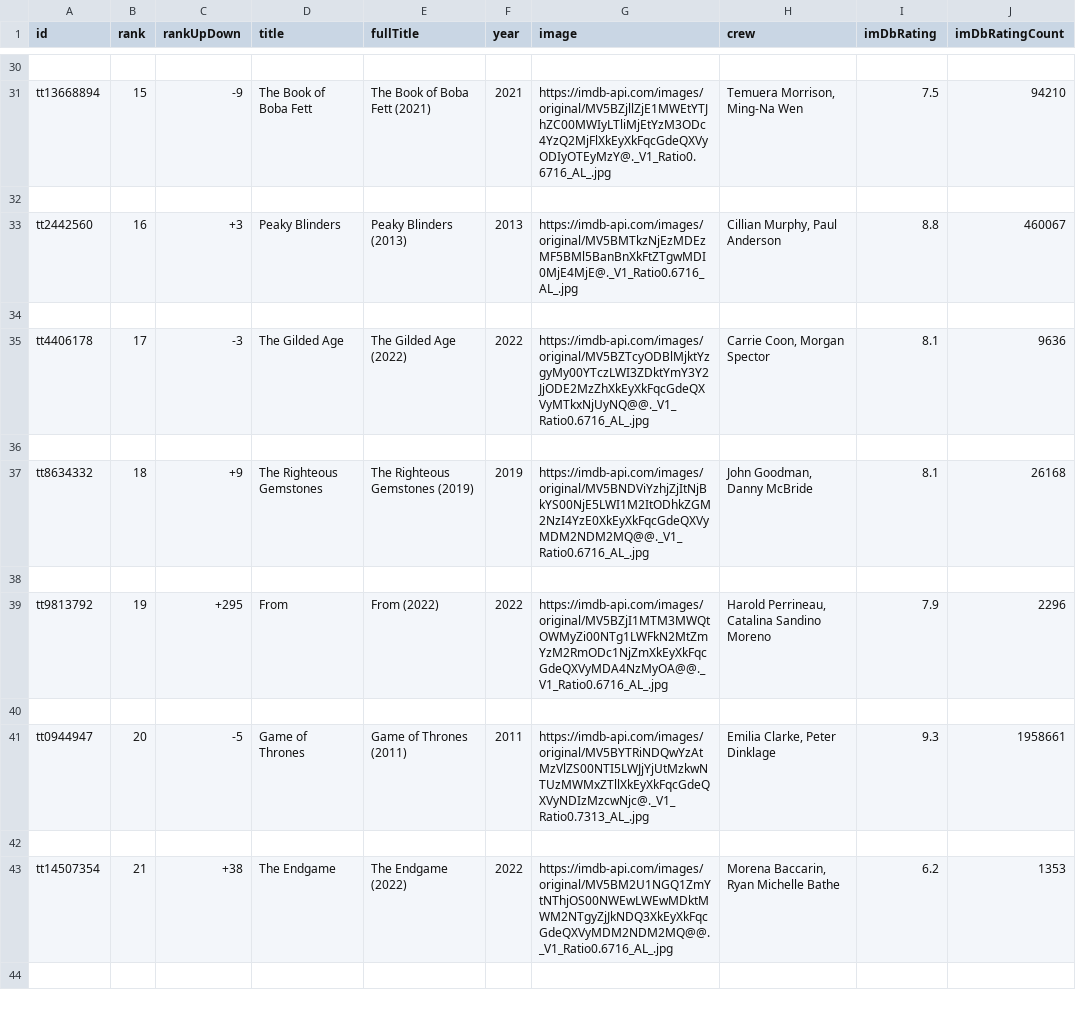
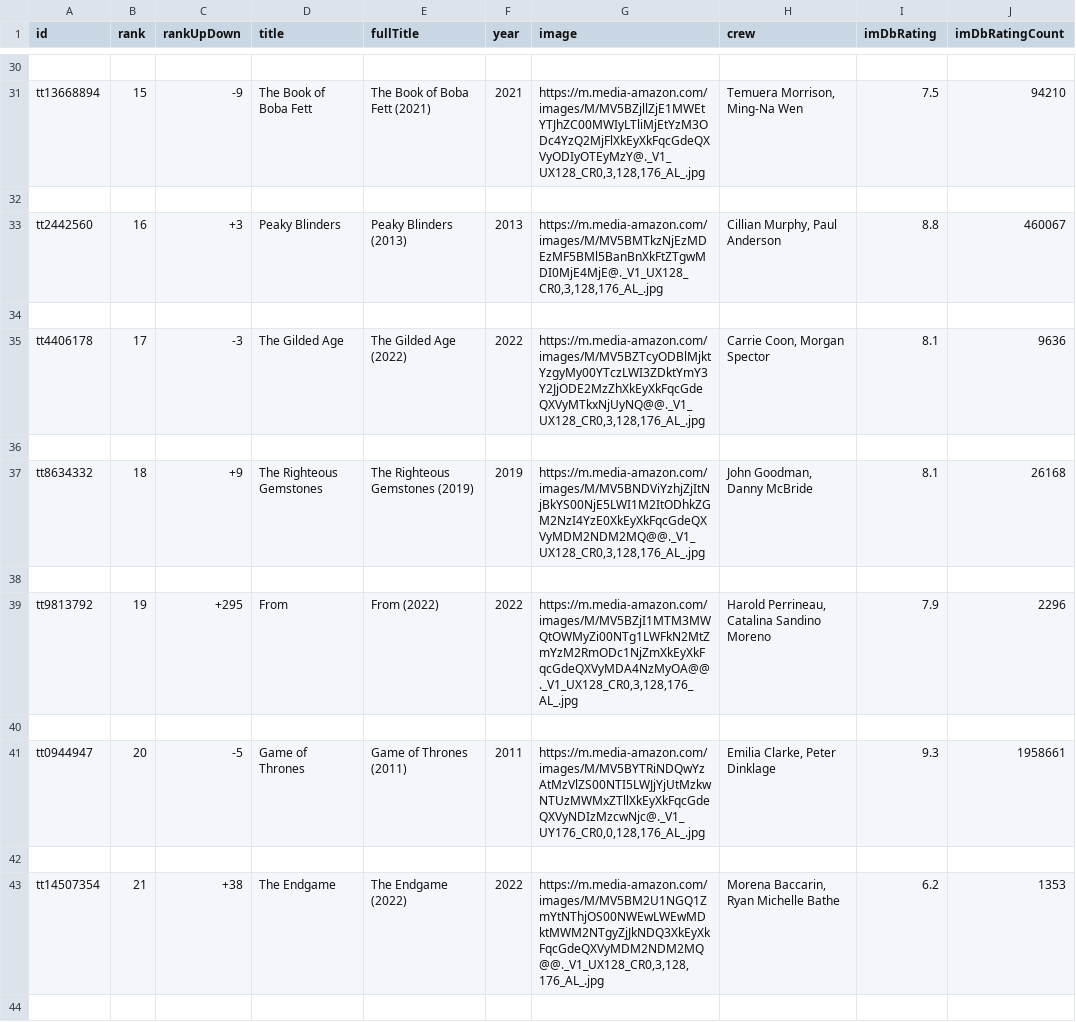
Before and after one commit to RVALLER/rvallerIMDBProject, a CSV file: output4.csv, drawn as a sheet; only a part is shown, gaps mark what is left out; the diff covers the shown part only; the diff names each change by its address in the sheet, - before the commit and + after, or states it on an @@ line.

```diff
--- a/output4.csv
+++ b/output4.csv
-G31 (image): https://imdb-api.com/images/original/MV5BZjllZjE1MWEtYTJhZC00MWIyLTliMjEtYzM3ODc4YzQ2MjFlXkEyXkFqcGdeQXVyODIyOTEyMzY@._V1_Ratio0.6716_AL_.jpg
+G31 (image): https://m.media-amazon.com/images/M/MV5BZjllZjE1MWEtYTJhZC00MWIyLTliMjEtYzM3ODc4YzQ2MjFlXkEyXkFqcGdeQXVyODIyOTEyMzY@._V1_UX128_CR0,3,128,176_AL_.jpg
-G33 (image): https://imdb-api.com/images/original/MV5BMTkzNjEzMDEzMF5BMl5BanBnXkFtZTgwMDI0MjE4MjE@._V1_Ratio0.6716_AL_.jpg
+G33 (image): https://m.media-amazon.com/images/M/MV5BMTkzNjEzMDEzMF5BMl5BanBnXkFtZTgwMDI0MjE4MjE@._V1_UX128_CR0,3,128,176_AL_.jpg
-G35 (image): https://imdb-api.com/images/original/MV5BZTcyODBlMjktYzgyMy00YTczLWI3ZDktYmY3Y2JjODE2MzZhXkEyXkFqcGdeQXVyMTkxNjUyNQ@@._V1_Ratio0.6716_AL_.jpg
+G35 (image): https://m.media-amazon.com/images/M/MV5BZTcyODBlMjktYzgyMy00YTczLWI3ZDktYmY3Y2JjODE2MzZhXkEyXkFqcGdeQXVyMTkxNjUyNQ@@._V1_UX128_CR0,3,128,176_AL_.jpg
-G37 (image): https://imdb-api.com/images/original/MV5BNDViYzhjZjItNjBkYS00NjE5LWI1M2ItODhkZGM2NzI4YzE0XkEyXkFqcGdeQXVyMDM2NDM2MQ@@._V1_Ratio0.6716_AL_.jpg
+G37 (image): https://m.media-amazon.com/images/M/MV5BNDViYzhjZjItNjBkYS00NjE5LWI1M2ItODhkZGM2NzI4YzE0XkEyXkFqcGdeQXVyMDM2NDM2MQ@@._V1_UX128_CR0,3,128,176_AL_.jpg
-G39 (image): https://imdb-api.com/images/original/MV5BZjI1MTM3MWQtOWMyZi00NTg1LWFkN2MtZmYzM2RmODc1NjZmXkEyXkFqcGdeQXVyMDA4NzMyOA@@._V1_Ratio0.6716_AL_.jpg
+G39 (image): https://m.media-amazon.com/images/M/MV5BZjI1MTM3MWQtOWMyZi00NTg1LWFkN2MtZmYzM2RmODc1NjZmXkEyXkFqcGdeQXVyMDA4NzMyOA@@._V1_UX128_CR0,3,128,176_AL_.jpg
-G41 (image): https://imdb-api.com/images/original/MV5BYTRiNDQwYzAtMzVlZS00NTI5LWJjYjUtMzkwNTUzMWMxZTllXkEyXkFqcGdeQXVyNDIzMzcwNjc@._V1_Ratio0.7313_AL_.jpg
+G41 (image): https://m.media-amazon.com/images/M/MV5BYTRiNDQwYzAtMzVlZS00NTI5LWJjYjUtMzkwNTUzMWMxZTllXkEyXkFqcGdeQXVyNDIzMzcwNjc@._V1_UY176_CR0,0,128,176_AL_.jpg
-G43 (image): https://imdb-api.com/images/original/MV5BM2U1NGQ1ZmYtNThjOS00NWEwLWEwMDktMWM2NTgyZjJkNDQ3XkEyXkFqcGdeQXVyMDM2NDM2MQ@@._V1_Ratio0.6716_AL_.jpg
+G43 (image): https://m.media-amazon.com/images/M/MV5BM2U1NGQ1ZmYtNThjOS00NWEwLWEwMDktMWM2NTgyZjJkNDQ3XkEyXkFqcGdeQXVyMDM2NDM2MQ@@._V1_UX128_CR0,3,128,176_AL_.jpg
```
Also changed, not shown: 93 edited cells elsewhere in this file, output3.csv, 3 other files.
